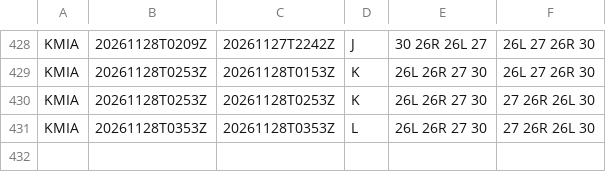
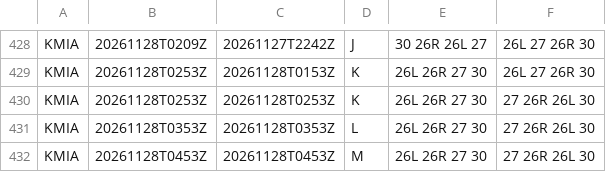
Before and after one commit to honghebincsg/pegasus-fid-gist, a CSV file: atis-history/KMIA/2026-11.csv, drawn as a sheet; only a part is shown, gaps mark what is left out.

```diff
--- a/atis-history/KMIA/2026-11.csv
+++ b/atis-history/KMIA/2026-11.csv
@@ -431 +431,2 @@ KMIA,20261128T0253Z,20261128T0253Z,K,26L 26R 27 30,27 26R 26L 30
 KMIA,20261128T0353Z,20261128T0353Z,L,26L 26R 27 30,27 26R 26L 30
+KMIA,20261128T0453Z,20261128T0453Z,M,26L 26R 27 30,27 26R 26L 30
```
Also changed, not shown: atis-history/KJFK/2026-11.csv, atis-history/KLAX/2026-11.csv, 6 other files.
